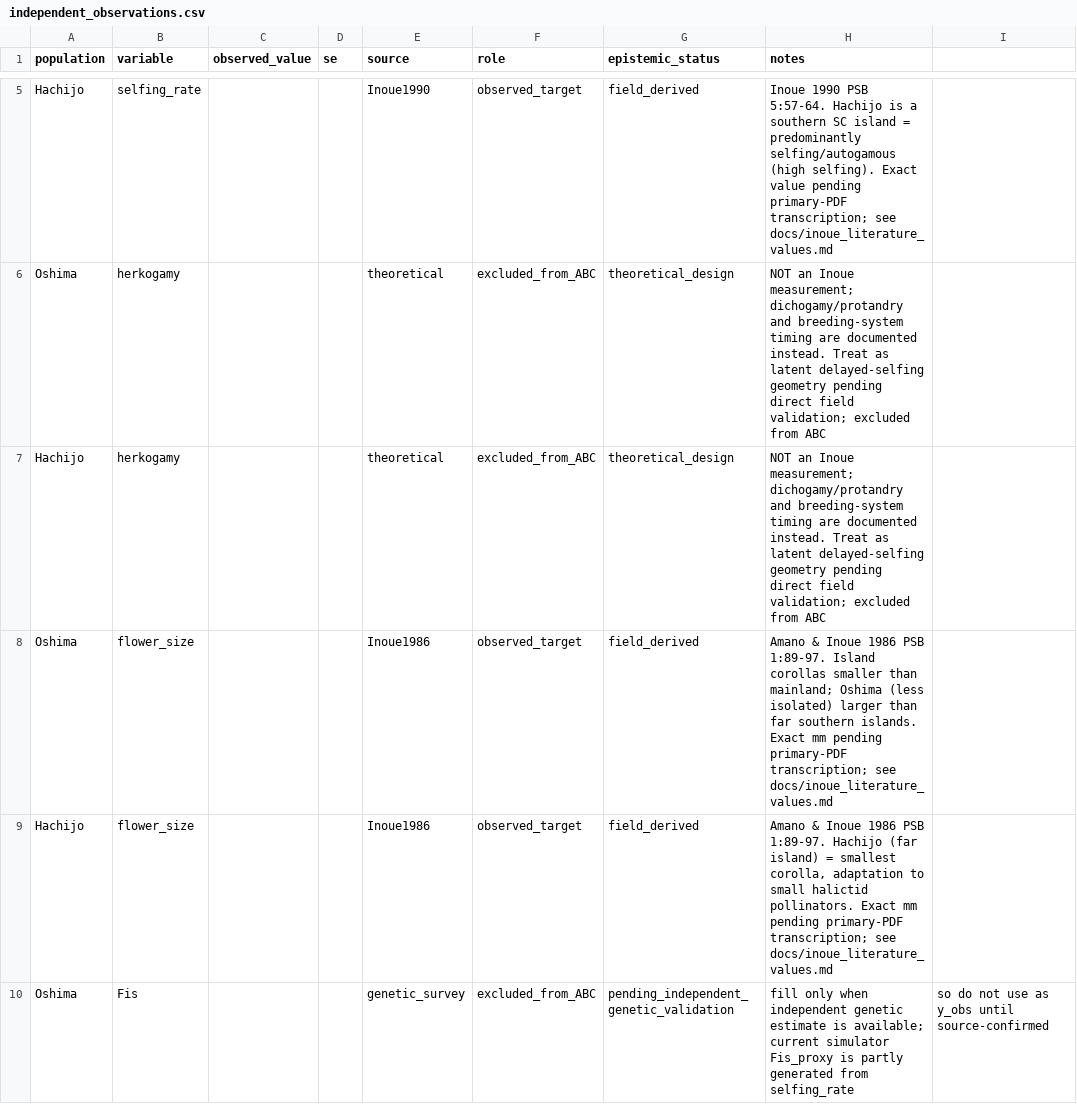
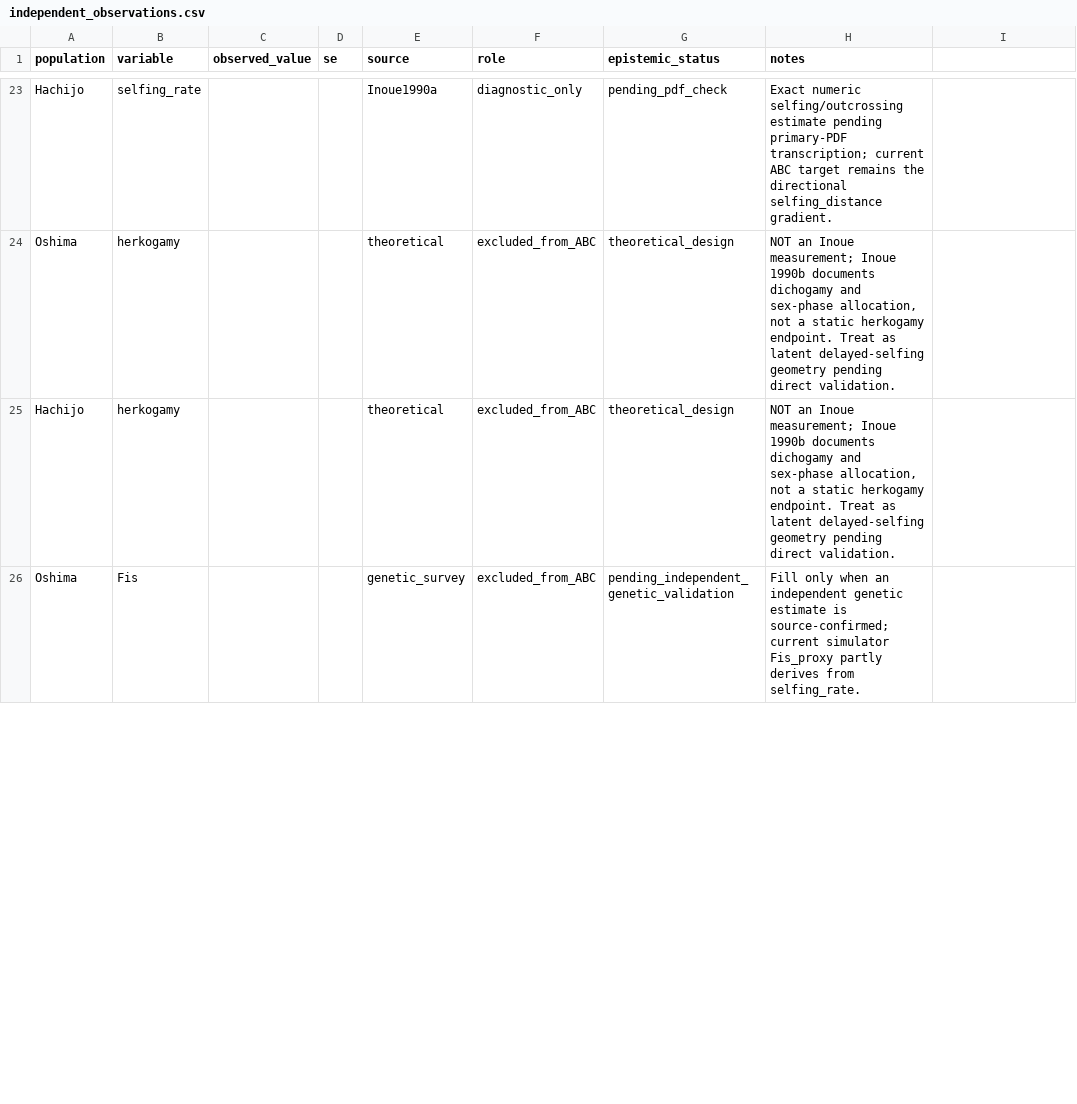
Before and after one commit to zuizui0223/microdonta, a CSV file: examples/campanula_izu/data/independent_observations.csv, drawn as a sheet; only a part is shown, gaps mark what is left out; removed rows and columns are numbered as before the commit, all else as after; the diff covers the shown part only; the diff names each change by its address in the sheet, - before the commit and + after, or states it on an @@ line.

Commit message:
Clarify Campanula provenance observations

```diff
--- a/examples/campanula_izu/data/independent_observations.csv
+++ b/examples/campanula_izu/data/independent_observations.csv
-E23 (source): Inoue1990
+E23 (source): Inoue1990a
-F23 (role): observed_target
+F23 (role): diagnostic_only
-G23 (epistemic_status): field_derived
+G23 (epistemic_status): pending_pdf_check
-H23 (notes): Inoue 1990 PSB 5:57-64. Hachijo is a southern SC island = predominantly selfing/autogamous (high selfing). Exact value pending primary-PDF transcription; see docs/inoue_literature_values.md
+H23 (notes): Exact numeric selfing/outcrossing estimate pending primary-PDF transcription; current ABC target remains the directional selfing_distance gradient.
-H24:H25 (notes): …Inoue measurement; dichogamy/protandry and breeding-system timing are documented instead. Treat as latent delayed-selfing geometry pending direct field validation; excluded from ABC
+H24:H25 (notes): …Inoue measurement; Inoue 1990b documents dichogamy and sex-phase allocation, not a static herkogamy endpoint. Treat as latent delayed-selfing geometry pending direct validation.
-row 8: Oshima | flower_size |  |  | Inoue1986 | observed_target | field_derived | Amano & Inoue 1986 PSB 1:89-97. Island corollas smaller than mainland; Oshima (less isolated) larger than far southern islands. Exact mm pending primary-PDF transcription; see docs/inoue_literature_values.md
-row 9: Hachijo | flower_size |  |  | Inoue1986 | observed_target | field_derived | Amano & Inoue 1986 PSB 1:89-97. Hachijo (far island) = smallest corolla, adaptation to small halictid pollinators. Exact mm pending primary-PDF transcription; see docs/inoue_literature_values.md
-H26 (notes): fill only when independent genetic estimate is available; current simulator Fis_proxy is partly generated from selfing_rate
+H26 (notes): Fill only when an independent genetic estimate is source-confirmed; current simulator Fis_proxy partly derives from selfing_rate.
-I26: so do not use as y_obs until source-confirmed
+I26: (empty)
```
Also changed, not shown: 22 added rows, 4 removed rows and 6 edited cells elsewhere in this file, examples/campanula_izu/data/observed_patterns.csv, 15 other files.
